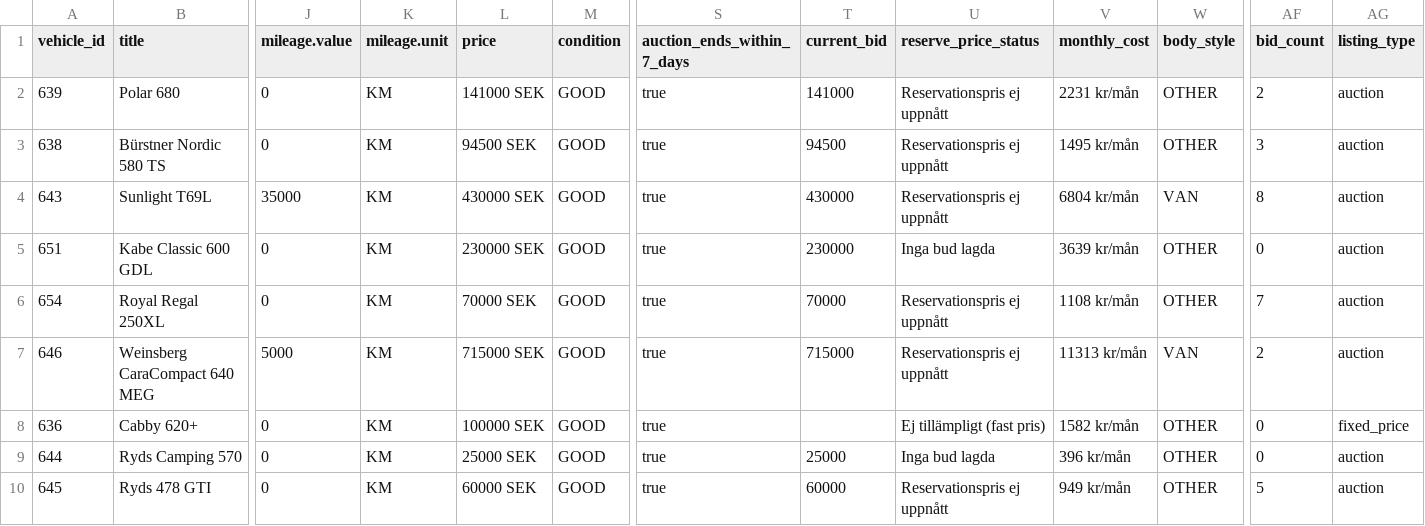
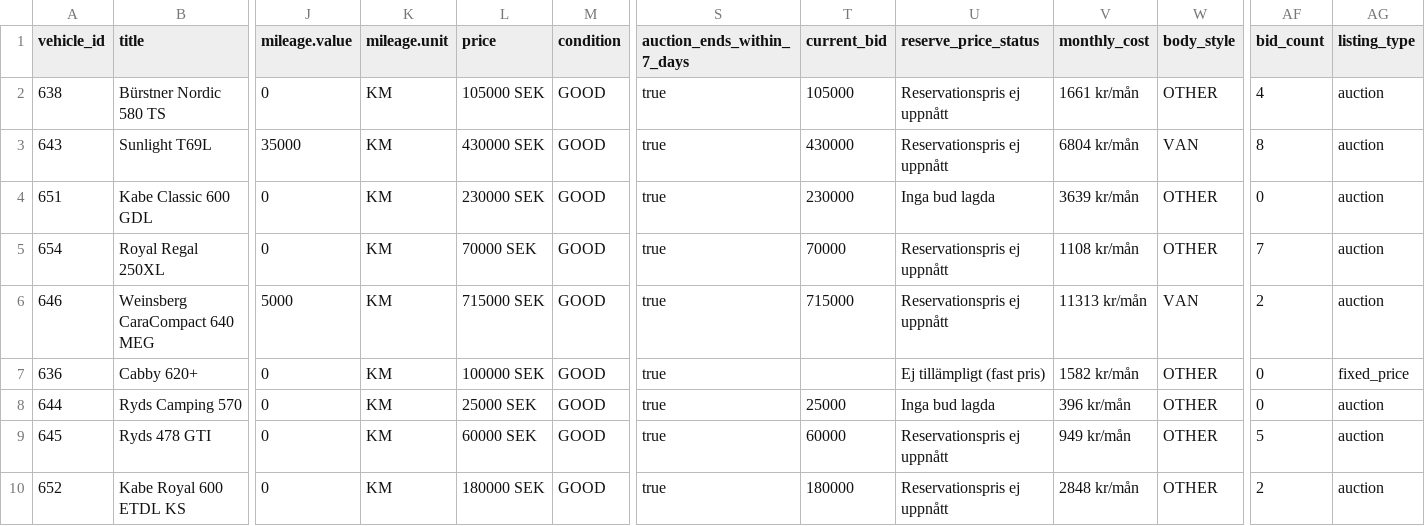
Before and after one commit to Viva-Media/frivio-feed, a CSV file: feed.csv, drawn as a sheet; only a part is shown, gaps mark what is left out; the shorter side is filled out with more unchanged rows; removed rows and columns are numbered as before the commit, all else as after; rows hold the shown columns only; the diff names each change by its address in the sheet, - before the commit and + after, or states it on an @@ line.

Commit message:
Update feed 1a3bcea8802c116cd21b61650a594483b4900f2f

```diff
--- a/feed.csv
+++ b/feed.csv
-row 2: 639 | Polar 680 | 0 | KM | 141000 SEK | GOOD | true | 141000 | Reservationspris ej uppnått | 2231 kr/mån | OTHER | 2 | auction
-L2 (price): 94500 SEK
+L2 (price): 105000 SEK
-T2 (current_bid): 94500
+T2 (current_bid): 105000
-V2 (monthly_cost): 1495 kr/mån
+V2 (monthly_cost): 1661 kr/mån
-AF2 (bid_count): 3
+AF2 (bid_count): 4
```
Also changed, not shown: 1 other file.
